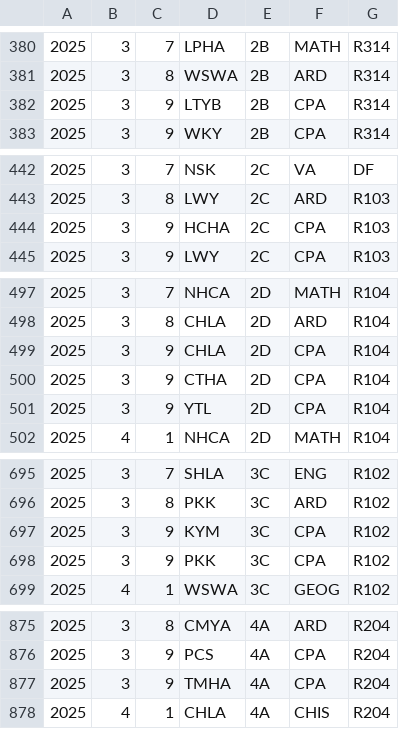
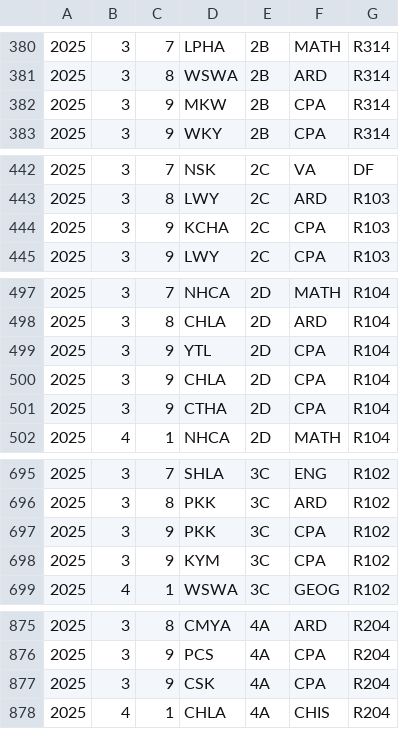
Before and after one commit to kwokcato/sub, a CSV file: tt.csv, drawn as a sheet; only a part is shown, gaps mark what is left out; the diff covers the shown part only.

```diff
--- a/tt.csv
+++ b/tt.csv
@@ -381,3 +381,3 @@
 2025,3,8,WSWA,2B,ARD,R314
-2025,3,9,LTYB,2B,CPA,R314
+2025,3,9,MKW,2B,CPA,R314
 2025,3,9,WKY,2B,CPA,R314
@@ -443,3 +443,3 @@
 2025,3,8,LWY,2C,ARD,R103
-2025,3,9,HCHA,2C,CPA,R103
+2025,3,9,KCHA,2C,CPA,R103
 2025,3,9,LWY,2C,CPA,R103
@@ -498,5 +498,5 @@
 2025,3,8,CHLA,2D,ARD,R104
+2025,3,9,YTL,2D,CPA,R104
 2025,3,9,CHLA,2D,CPA,R104
 2025,3,9,CTHA,2D,CPA,R104
-2025,3,9,YTL,2D,CPA,R104
 2025,4,1,NHCA,2D,MATH,R104
@@ -696,4 +696,4 @@
 2025,3,8,PKK,3C,ARD,R102
+2025,3,9,PKK,3C,CPA,R102
 2025,3,9,KYM,3C,CPA,R102
-2025,3,9,PKK,3C,CPA,R102
 2025,4,1,WSWA,3C,GEOG,R102
@@ -876,3 +876,3 @@
 2025,3,9,PCS,4A,CPA,R204
-2025,3,9,TMHA,4A,CPA,R204
+2025,3,9,CSK,4A,CPA,R204
 2025,4,1,CHLA,4A,CHIS,R204
```
Also changed, not shown: 2 added rows, 2 removed rows, 2 moved rows and 6 edited cells elsewhere in this file.
